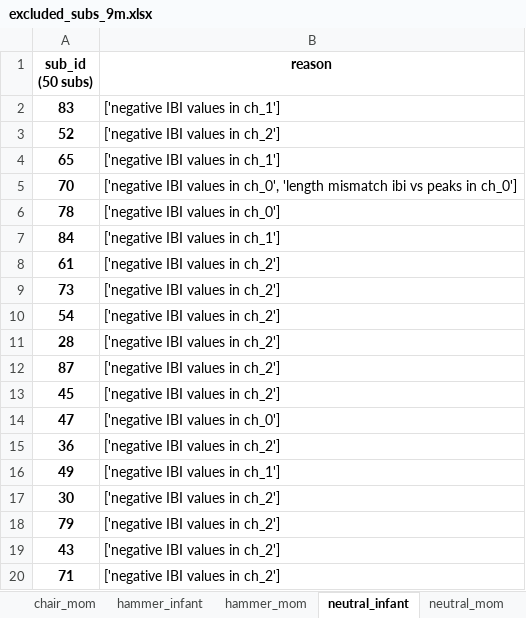
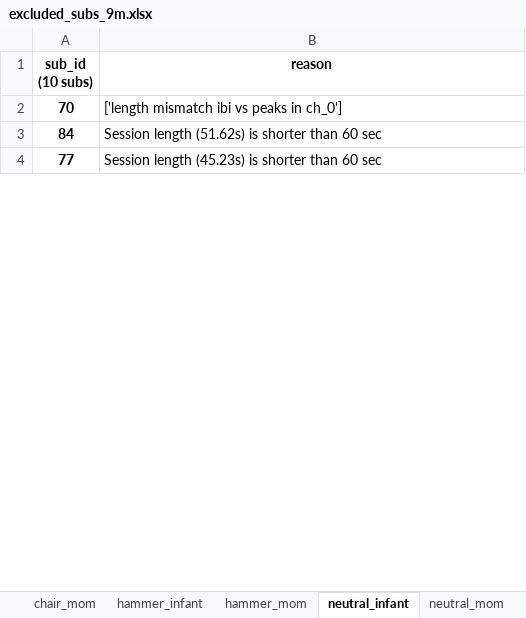
Before and after one commit to ninabesserilan/empathy-interoception-synchrony, an Excel workbook: RSA analysis/excluded_subs_9m.xlsx, sheet neutral_infant, drawn as a sheet; only a part is shown; the shorter side is filled out with more unchanged rows; values as stored, in another font and other column widths than the file's, no borders; removed rows and columns are numbered as before the commit, all else as after; the diff covers the shown part only; the diff names each change by its address in the sheet, - before the commit and + after, or states it on an @@ line.

```diff
--- a/RSA analysis/excluded_subs_9m.xlsx (sheet neutral_infant)
+++ b/RSA analysis/excluded_subs_9m.xlsx (sheet neutral_infant)
-A1: sub_id (50 subs)
+A1: sub_id (10 subs)
-row 2: 83 | ['negative IBI values in ch_1']
-row 3: 52 | ['negative IBI values in ch_2']
-row 4: 65 | ['negative IBI values in ch_1']
-B2 (reason): ['negative IBI values in ch_0', 'length mismatch ibi…
+B2 (reason): ['length mismatch ibi…
-row 6: 78 | ['negative IBI values in ch_0']
-B3 (reason): ['negative IBI values in ch_1']
+B3 (reason): Session length (51.62s) is shorter than 60 sec
-row 8: 61 | ['negative IBI values in ch_2']
-row 9: 73 | ['negative IBI values in ch_2']
-row 10: 54 | ['negative IBI values in ch_2']
-row 11: 28 | ['negative IBI values in ch_2']
-row 12: 87 | ['negative IBI values in ch_2']
-row 13: 45 | ['negative IBI values in ch_2']
-row 14: 47 | ['negative IBI values in ch_0']
-row 15: 36 | ['negative IBI values in ch_2']
-row 16: 49 | ['negative IBI values in ch_1']
-row 17: 30 | ['negative IBI values in ch_2']
-row 18: 79 | ['negative IBI values in ch_2']
-row 19: 43 | ['negative IBI values in ch_2']
-row 20: 71 | ['negative IBI values in ch_2']
```
Also changed, not shown: 23 removed rows and 7 edited cells elsewhere in this sheet, sheet hammer_infant, sheet hammer_mom, sheet chair_infant, sheet chair_mom, sheet neutral_mom, Best ch pipeline/improved_best_channels_stat_9m.xlsx, Best ch pipeline/original_best_channels_stat_9m.xlsx, 12 other files.
